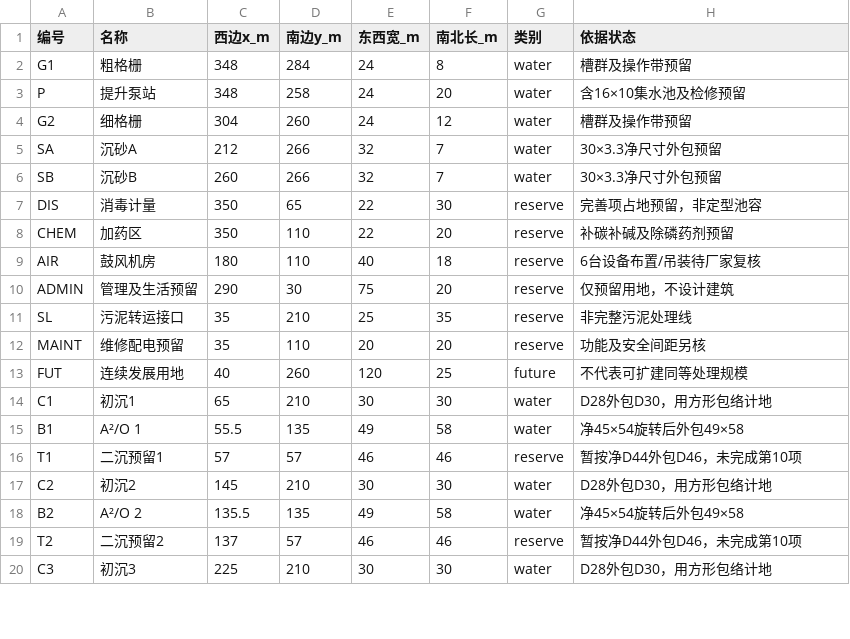
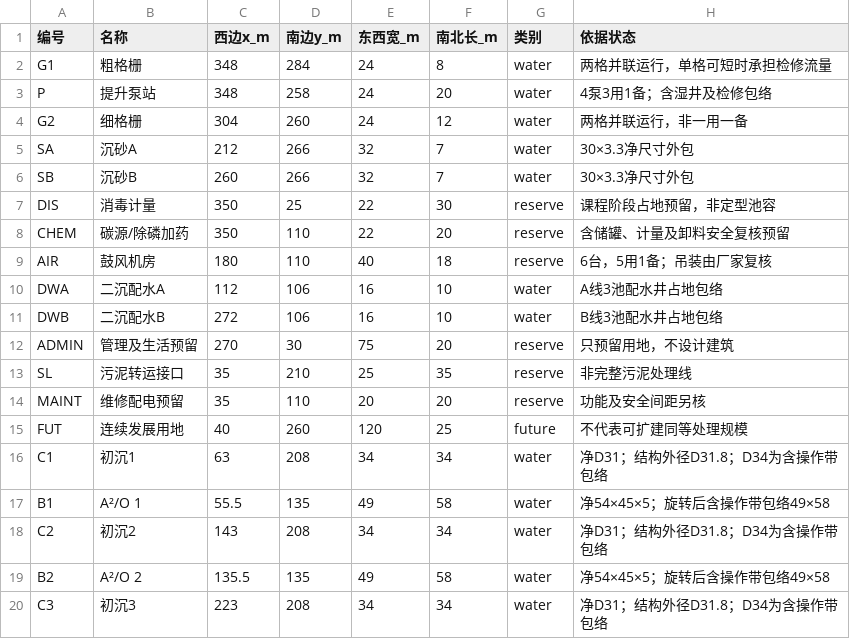
Before and after one commit to tohoHouraisanKaguya/environmental-factory-project, a CSV file: 计算成果/第12项附件/构筑物坐标.csv, drawn as a sheet; only a part is shown; the diff covers the shown part only.

```diff
--- a/计算成果/第12项附件/构筑物坐标.csv
+++ b/计算成果/第12项附件/构筑物坐标.csv
@@ -1,11 +1,13 @@
 编号,名称,西边x_m,南边y_m,东西宽_m,南北长_m,类别,依据状态
-G1,粗格栅,348,284,24,8,water,槽群及操作带预留
-P,提升泵站,348,258,24,20,water,含16×10集水池及检修预留
-G2,细格栅,304,260,24,12,water,槽群及操作带预留
-SA,沉砂A,212,266,32,7,water,30×3.3净尺寸外包预留
-SB,沉砂B,260,266,32,7,water,30×3.3净尺寸外包预留
-DIS,消毒计量,350,65,22,30,reserve,完善项占地预留，非定型池容
-CHEM,加药区,350,110,22,20,reserve,补碳补碱及除磷药剂预留
-AIR,鼓风机房,180,110,40,18,reserve,6台设备布置/吊装待厂家复核
-ADMIN,管理及生活预留,290,30,75,20,reserve,仅预留用地，不设计建筑
+G1,粗格栅,348,284,24,8,water,两格并联运行，单格可短时承担检修流量
+P,提升泵站,348,258,24,20,water,4泵3用1备；含湿井及检修包络
+G2,细格栅,304,260,24,12,water,两格并联运行，非一用一备
+SA,沉砂A,212,266,32,7,water,30×3.3净尺寸外包
+SB,沉砂B,260,266,32,7,water,30×3.3净尺寸外包
+DIS,消毒计量,350,25,22,30,reserve,课程阶段占地预留，非定型池容
+CHEM,碳源/除磷加药,350,110,22,20,reserve,含储罐、计量及卸料安全复核预留
+AIR,鼓风机房,180,110,40,18,reserve,6台，5用1备；吊装由厂家复核
+DWA,二沉配水A,112,106,16,10,water,A线3池配水井占地包络
+DWB,二沉配水B,272,106,16,10,water,B线3池配水井占地包络
+ADMIN,管理及生活预留,270,30,75,20,reserve,只预留用地，不设计建筑
 SL,污泥转运接口,35,210,25,35,reserve,非完整污泥处理线
@@ -13,8 +15,6 @@ MAINT,维修配电预留,35,110,20,20,reserve,功能及安全间距另核
 FUT,连续发展用地,40,260,120,25,future,不代表可扩建同等处理规模
-C1,初沉1,65,210,30,30,water,D28外包D30，用方形包络计地
-B1,A²/O 1,55.5,135,49,58,water,净45×54旋转后外包49×58
-T1,二沉预留1,57,57,46,46,reserve,暂按净D44外包D46，未完成第10项
-C2,初沉2,145,210,30,30,water,D28外包D30，用方形包络计地
-B2,A²/O 2,135.5,135,49,58,water,净45×54旋转后外包49×58
-T2,二沉预留2,137,57,46,46,reserve,暂按净D44外包D46，未完成第10项
-C3,初沉3,225,210,30,30,water,D28外包D30，用方形包络计地
+C1,初沉1,63,208,34,34,water,净D31；结构外径D31.8；D34为含操作带包络
+B1,A²/O 1,55.5,135,49,58,water,净54×45×5；旋转后含操作带包络49×58
+C2,初沉2,143,208,34,34,water,净D31；结构外径D31.8；D34为含操作带包络
+B2,A²/O 2,135.5,135,49,58,water,净54×45×5；旋转后含操作带包络49×58
+C3,初沉3,223,208,34,34,water,净D31；结构外径D31.8；D34为含操作带包络
```
Also changed, not shown: 5 added rows, 1 removed row and 14 edited cells elsewhere in this file, 计算成果/第12项附件/管线平面长度.csv, 计算成果/第13项附件/分段高程表.csv, 27 other files.
